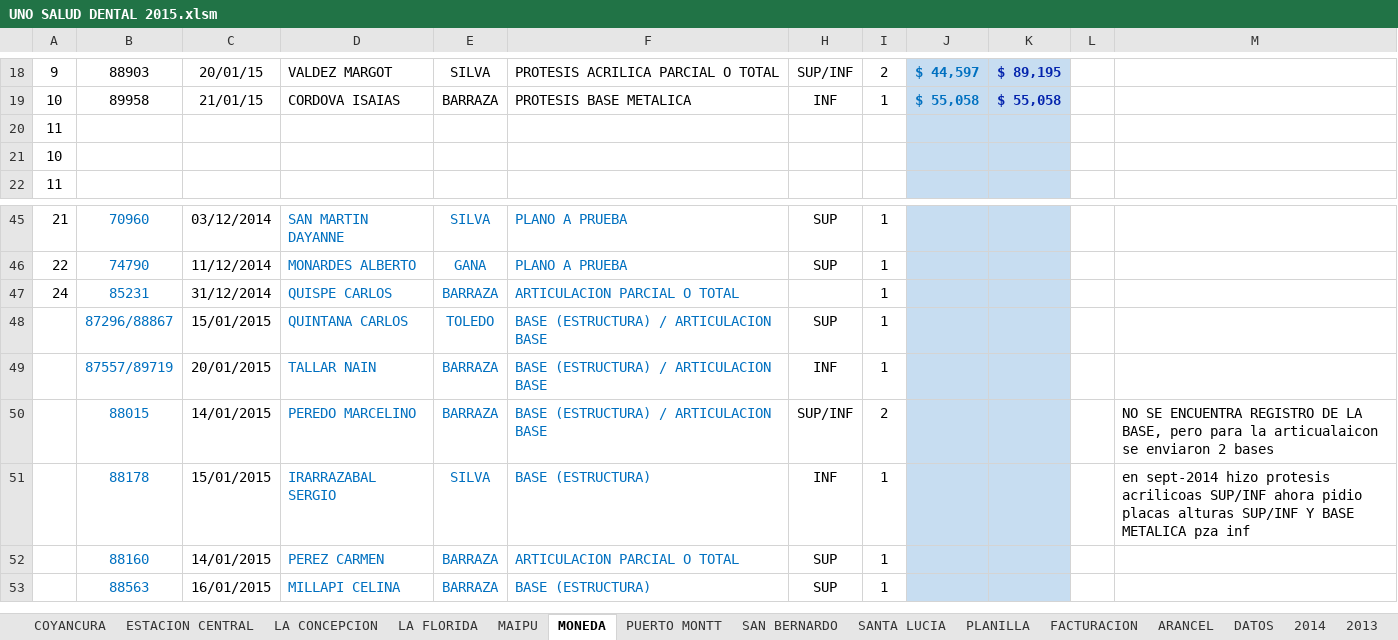
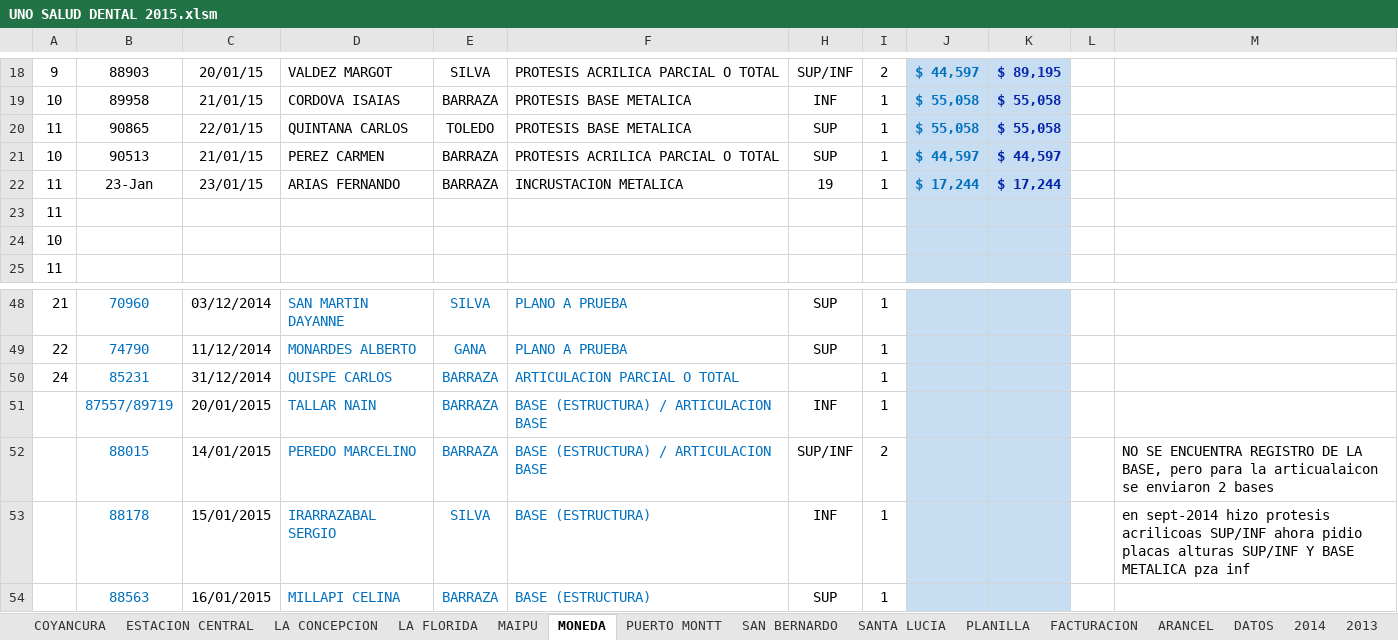
Before and after one commit to aobandof/VBA, an Excel workbook: UNO SALUD DENTAL 2015.xlsm, sheet MONEDA, drawn as a sheet; only a part is shown, gaps mark what is left out; values as stored, in another font and other column widths than the file's, no borders; removed rows and columns are numbered as before the commit, all else as after; the diff names each change by its address in the sheet, - before the commit and + after, or states it on an @@ line.

```diff
--- a/UNO SALUD DENTAL 2015.xlsm (sheet MONEDA)
+++ b/UNO SALUD DENTAL 2015.xlsm (sheet MONEDA)
+row 20: 11 | 90865 | 22/01/15 | QUINTANA CARLOS | TOLEDO | PROTESIS BASE METALICA | SUP | 1 | $ 55,058 | $ 55,058
+row 21: 10 | 90513 | 21/01/15 | PEREZ CARMEN | BARRAZA | PROTESIS ACRILICA PARCIAL O TOTAL | SUP | 1 | $ 44,597 | $ 44,597
+row 22: 11 | 23-Jan | 23/01/15 | ARIAS FERNANDO | BARRAZA | INCRUSTACION METALICA | 19 | 1 | $ 17,244 | $ 17,244
-row 48:  | 87296/88867 | 15/01/2015 | QUINTANA CARLOS | TOLEDO | BASE (ESTRUCTURA) / ARTICULACION BASE | SUP | 1
-row 52:  | 88160 | 14/01/2015 | PEREZ CARMEN | BARRAZA | ARTICULACION PARCIAL O TOTAL | SUP | 1
```
Also changed, not shown: sheet PUERTO MONTT, sheet ESTACION CENTRAL, sheet LA FLORIDA, sheet SANTA LUCIA, sheet MAIPU, sheet FACTURACION, formulas that keep their value.
